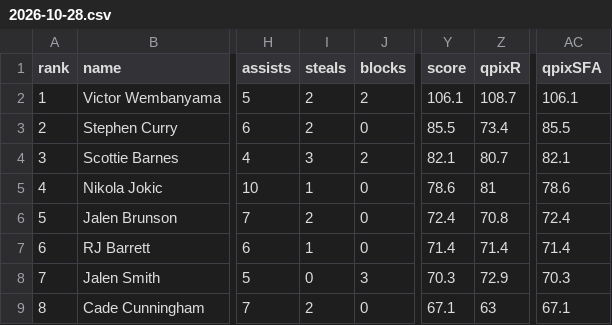
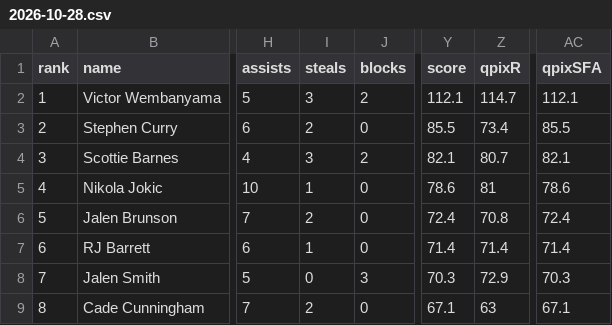
Before and after one commit to Rickrezin/NBA-daily-report, a CSV file: data/daily/2026-10-28.csv, drawn as a sheet; only a part is shown, gaps mark what is left out; the diff names each change by its address in the sheet, - before the commit and + after, or states it on an @@ line.

Commit message:
Correct Oct 28 Wembanyama steals to 3 and QPIX scores in data/daily/2026-10-28.csv

```diff
--- a/data/daily/2026-10-28.csv
+++ b/data/daily/2026-10-28.csv
-I2 (steals): 2
+I2 (steals): 3
-Y2 (score): 106.1
+Y2 (score): 112.1
-Z2 (qpixR): 108.7
+Z2 (qpixR): 114.7
-AC2 (qpixSFA): 106.1
+AC2 (qpixSFA): 112.1
```
